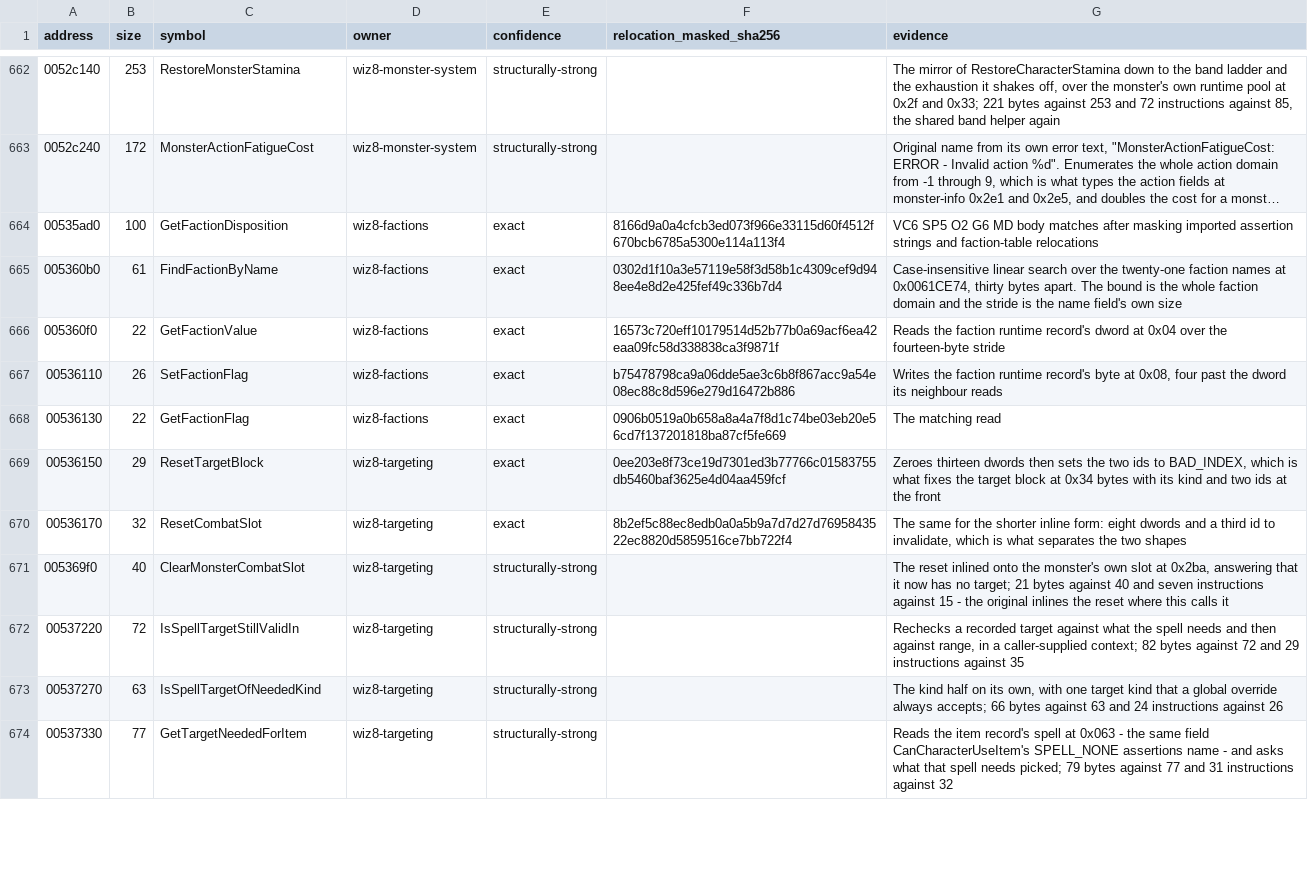
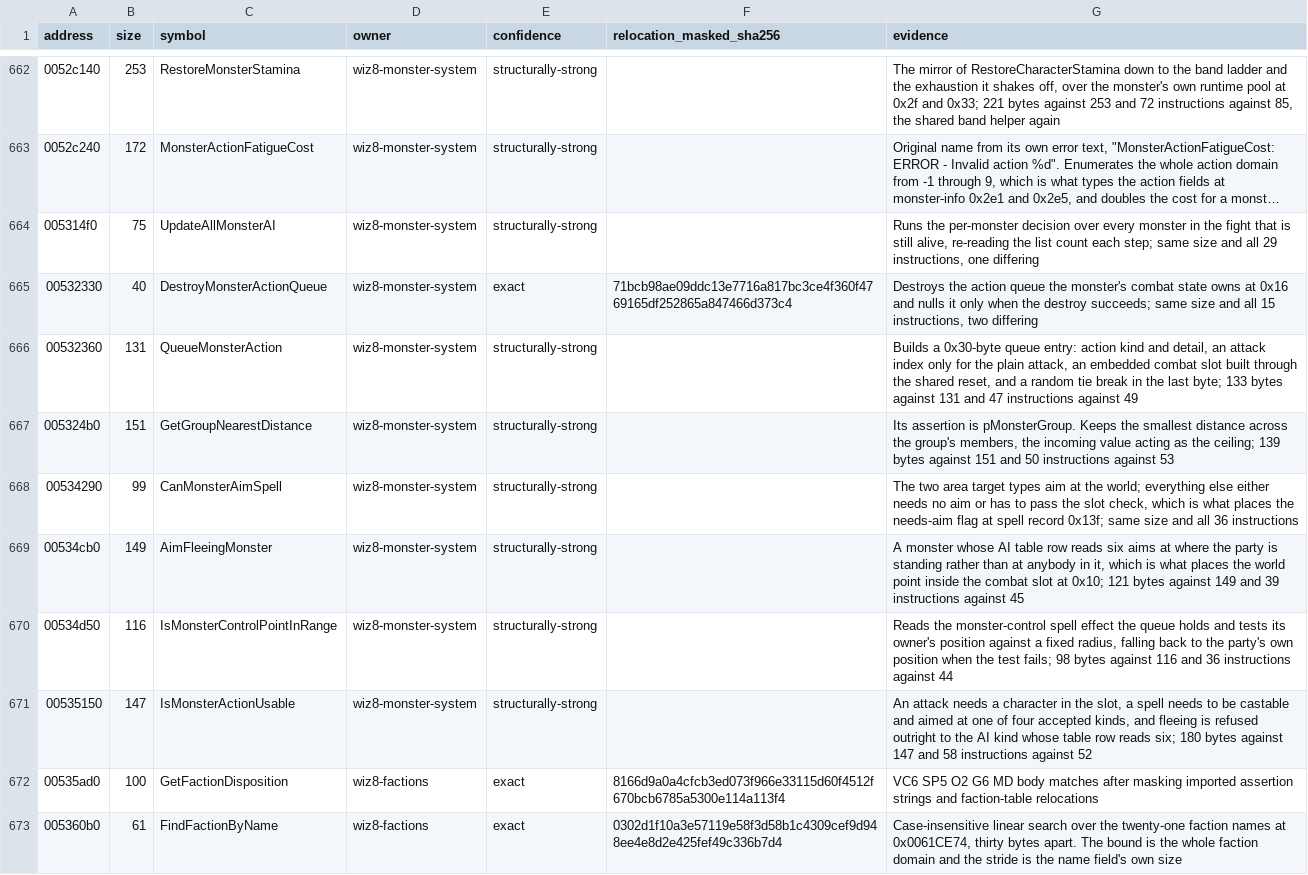
Before and after one commit to agluszak/wizardry-8-decomp, a CSV file: config/reccmp/wiz8-gameplay-boundaries.csv, drawn as a sheet; only a part is shown, gaps mark what is left out; the shorter side is filled out with more unchanged rows; long unchanged cells end in …; the diff names each change by its address in the sheet, - before the commit and + after, or states it on an @@ line.

```diff
--- a/config/reccmp/wiz8-gameplay-boundaries.csv
+++ b/config/reccmp/wiz8-gameplay-boundaries.csv
+row 664: 005314f0 | 75 | UpdateAllMonsterAI | wiz8-monster-system | structurally-strong |  | Runs the per-monster decision over every monster in the fight that is still alive, re-reading the list count each step; same size and all 29 instructions, one differing
+row 665: 00532330 | 40 | DestroyMonsterActionQueue | wiz8-monster-system | exact | 71bcb98ae09ddc13e7716a817bc3ce4f360f4769165df252865a847466d373c4 | Destroys the action queue the monster's combat state owns at 0x16 and nulls it only when the destroy succeeds; same size and all 15 instructions, two differing
+row 666: 00532360 | 131 | QueueMonsterAction | wiz8-monster-system | structurally-strong |  | Builds a 0x30-byte queue entry: action kind and detail, an attack index only for the plain attack, an embedded combat slot built through the shared reset, and a random tie break in the last byte; 133 bytes against 131 and 47 instructions against 49
+row 667: 005324b0 | 151 | GetGroupNearestDistance | wiz8-monster-system | structurally-strong |  | Its assertion is pMonsterGroup. Keeps the smallest distance across the group's members, the incoming value acting as the ceiling; 139 bytes against 151 and 50 instructions against 53
+row 668: 00534290 | 99 | CanMonsterAimSpell | wiz8-monster-system | structurally-strong |  | The two area target types aim at the world; everything else either needs no aim or has to pass the slot check, which is what places the needs-aim flag at spell record 0x13f; same size and all 36 instructions
+row 669: 00534cb0 | 149 | AimFleeingMonster | wiz8-monster-system | structurally-strong |  | A monster whose AI table row reads six aims at where the party is standing rather than at anybody in it, which is what places the world point inside the combat slot at 0x10; 121 bytes against 149 and 39 instructions against 45
+row 670: 00534d50 | 116 | IsMonsterControlPointInRange | wiz8-monster-system | structurally-strong |  | Reads the monster-control spell effect the queue holds and tests its owner's position against a fixed radius, falling back to the party's own position when the test fails; 98 bytes against 116 and 36 instructions against 44
+row 671: 00535150 | 147 | IsMonsterActionUsable | wiz8-monster-system | structurally-strong |  | An attack needs a character in the slot, a spell needs to be castable and aimed at one of four accepted kinds, and fleeing is refused outright to the AI kind whose table row reads six; 180 bytes against 147 and 58 instructions against 52
```
Also changed, not shown: evidence/reviewed/wiz8/functions.csv, 4 other files.
